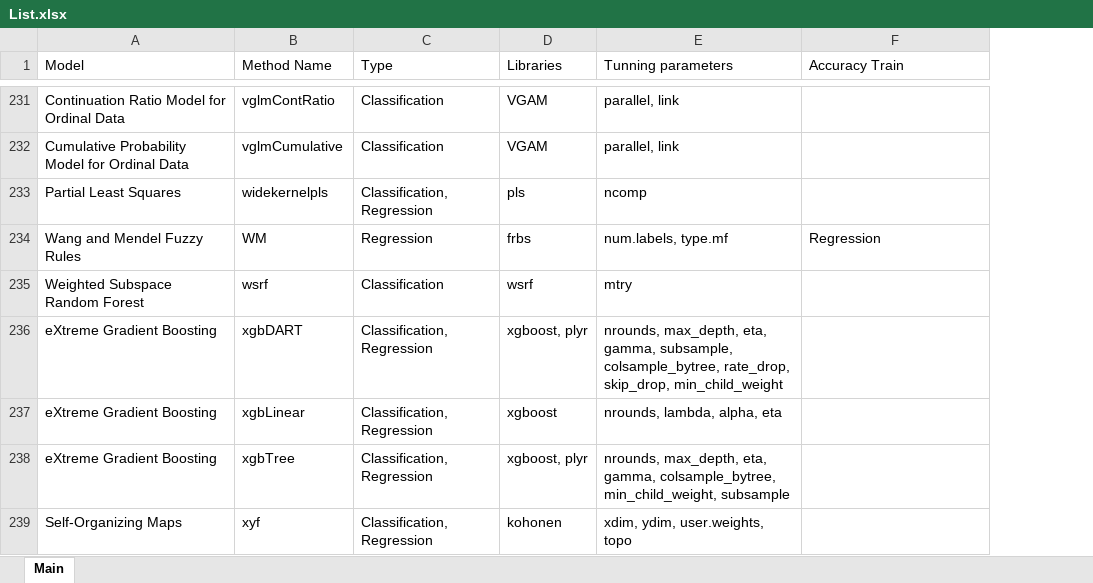
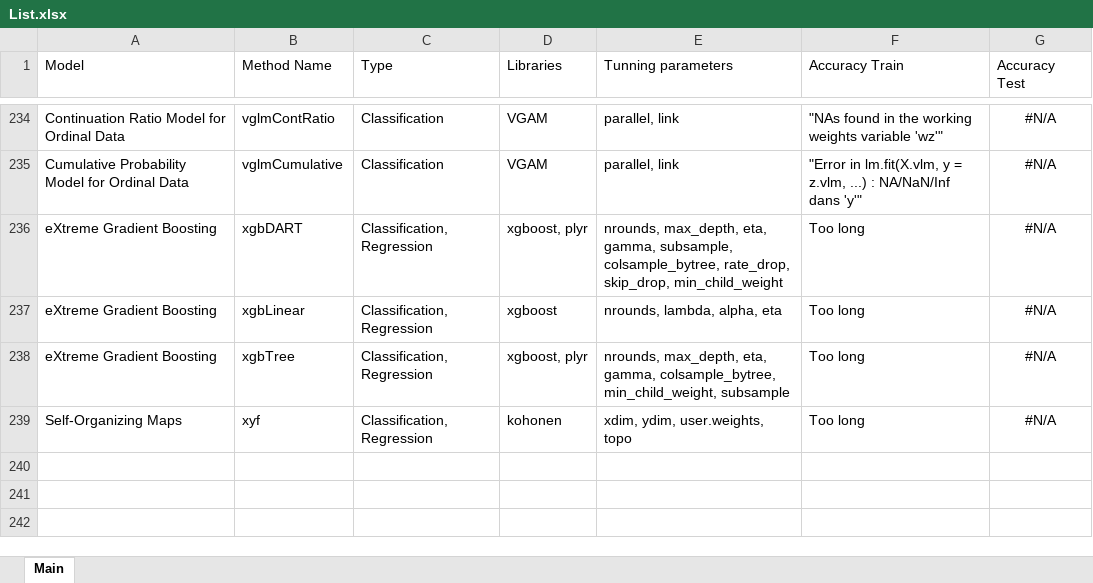
Before and after one commit to bemayer/DigitRecognizer, an Excel workbook: Caret/Best/List.xlsx, sheet Main, drawn as a sheet; only a part is shown, gaps mark what is left out; values as stored, in another font and other column widths than the file's, no borders; removed rows and columns are numbered as before the commit, all else as after; the diff covers the shown part only; the diff names each change by its address in the sheet, - before the commit and + after, or states it on an @@ line.

Commit message:
add: Finished training caret models

```diff
--- a/Caret/Best/List.xlsx (sheet Main)
+++ b/Caret/Best/List.xlsx (sheet Main)
@@ column G (Accuracy Test) unhidden, rows 234-239: all #N/A @@
-F234 (Accuracy Train): (empty)
+F234 (Accuracy Train): "NAs found in the working weights variable 'wz'"
-F235 (Accuracy Train): (empty)
+F235 (Accuracy Train): "Error in lm.fit(X.vlm, y = z.vlm, ...) : NA/NaN/Inf dans 'y'"
-row 233: Partial Least Squares | widekernelpls | Classification, Regression | pls | ncomp
@@ row 234 moved to row 129: Wang and Mendel Fuzzy Rules @@
-row 235: Weighted Subspace Random Forest | wsrf | Classification | wsrf | mtry
-F236:F239 (Accuracy Train): (empty)
+F236:F239 (Accuracy Train): Too long
```
Also changed, not shown: 130 added rows, 128 removed rows and 49 moved rows elsewhere in this sheet.
